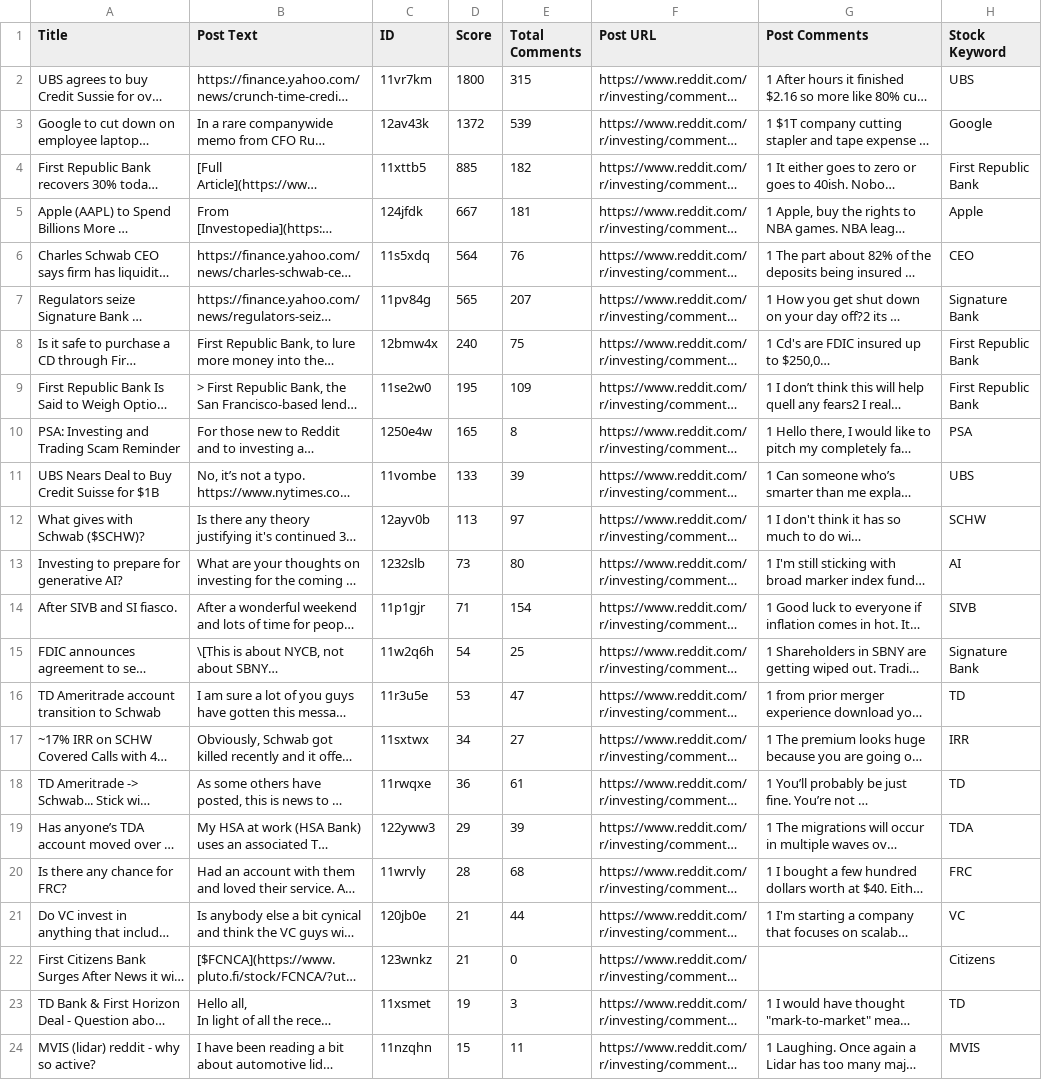
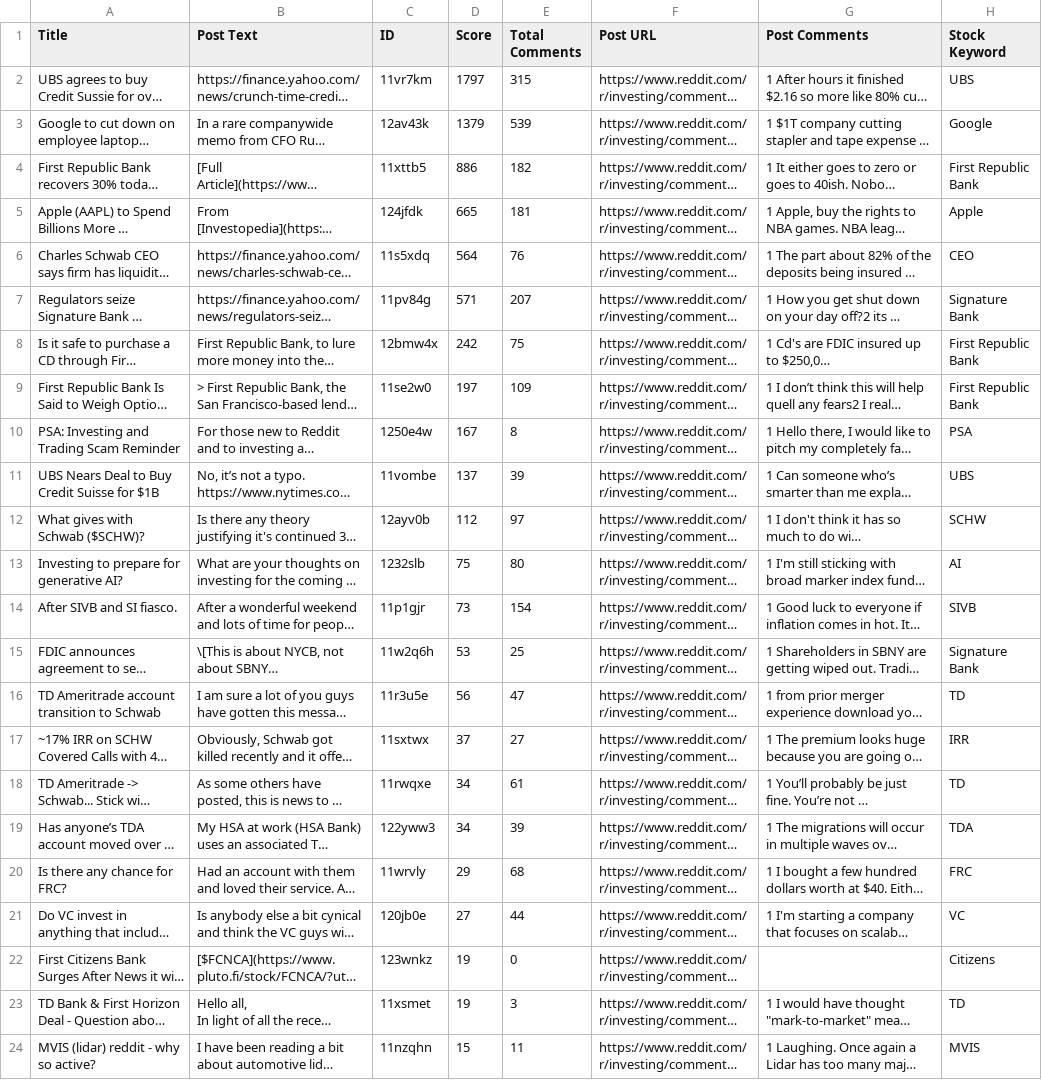
Before and after one commit to bding08/Bitcamp-2023, a CSV file: bitcamp-server/RedditScraper/Filtered Post Data.csv, drawn as a sheet; long unchanged cells end in …; the diff names each change by its address in the sheet, - before the commit and + after, or states it on an @@ line.

```diff
--- a/bitcamp-server/RedditScraper/Filtered Post Data.csv
+++ b/bitcamp-server/RedditScraper/Filtered Post Data.csv
-D2 (Score): 1800
+D2 (Score): 1797
-D3 (Score): 1372
+D3 (Score): 1379
-D4 (Score): 885
+D4 (Score): 886
-D5 (Score): 667
+D5 (Score): 665
-D7 (Score): 565
+D7 (Score): 571
-D8 (Score): 240
+D8 (Score): 242
-D9 (Score): 195
+D9 (Score): 197
-D10 (Score): 165
+D10 (Score): 167
-D11 (Score): 133
+D11 (Score): 137
-D12 (Score): 113
+D12 (Score): 112
-D13 (Score): 73
+D13 (Score): 75
-D14 (Score): 71
+D14 (Score): 73
-D15 (Score): 54
+D15 (Score): 53
-D16 (Score): 53
+D16 (Score): 56
-D17 (Score): 34
+D17 (Score): 37
-D18 (Score): 36
+D18 (Score): 34
-D19 (Score): 29
+D19 (Score): 34
-D20 (Score): 28
+D20 (Score): 29
-D21 (Score): 21
+D21 (Score): 27
-D22 (Score): 21
+D22 (Score): 19
```
Also changed, not shown: 2 other files.
